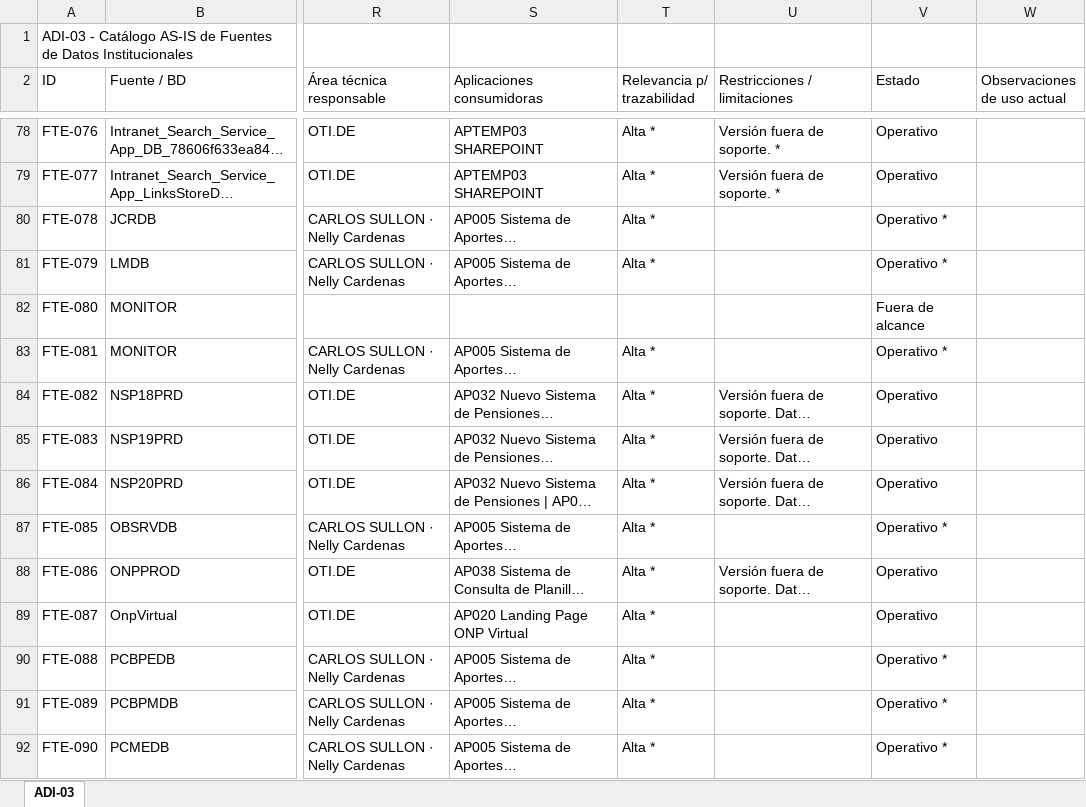
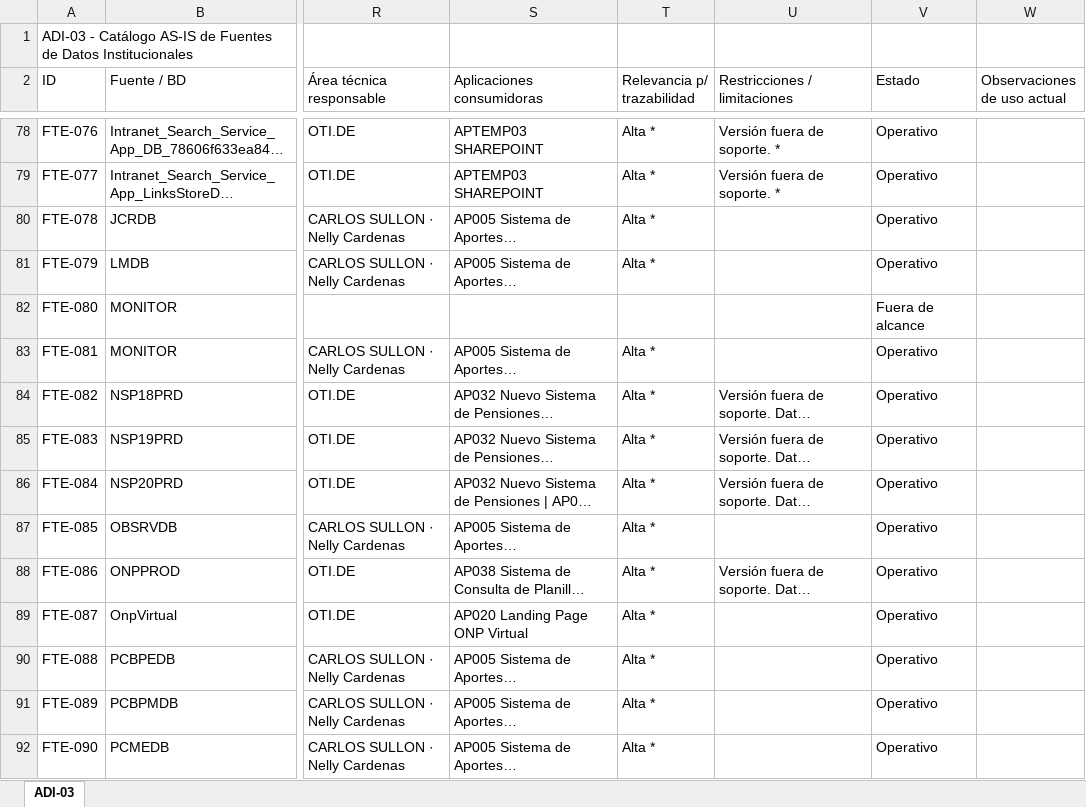
Before and after one commit to bienheladas/bdi_onp, an Excel workbook: client/public/artefactos/ADI-03.xlsx, sheet ADI-03, drawn as a sheet; only a part is shown, gaps mark what is left out; long unchanged cells end in …; values as stored, in another font and other column widths than the file's, no borders; the diff covers the shown part only; the diff names each change by its address in the sheet, - before the commit and + after, or states it on an @@ line.

```diff
--- a/client/public/artefactos/ADI-03.xlsx (sheet ADI-03)
+++ b/client/public/artefactos/ADI-03.xlsx (sheet ADI-03)
-V80:V81 (Estado): Operativo *
+V80:V81 (Estado): Operativo
-V83 (Estado): Operativo *
+V83 (Estado): Operativo
-V87 (Estado): Operativo *
+V87 (Estado): Operativo
-V90:V92 (Estado): Operativo *
+V90:V92 (Estado): Operativo
```
Also changed, not shown: 111 edited cells elsewhere in this sheet, client/public/artefactos/ADI-01.xlsx, client/public/artefactos/ADI-04.xlsx, 6 other files.
